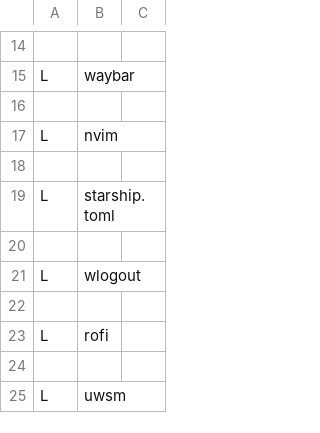
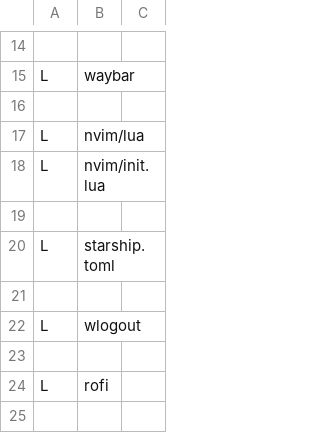
Before and after one commit to thibaut-cens/dotfiles, a CSV file: import.csv, drawn as a sheet; only a part is shown, gaps mark what is left out; the shorter side is filled out with more unchanged rows.

Commit message:
update nvim to remove lazy extra

```diff
--- a/import.csv
+++ b/import.csv
@@ -16,3 +16,4 @@ L,waybar
 
-L,nvim
+L,nvim/lua
+L,nvim/init.lua
 
```
Also changed, not shown: 3 other files.
